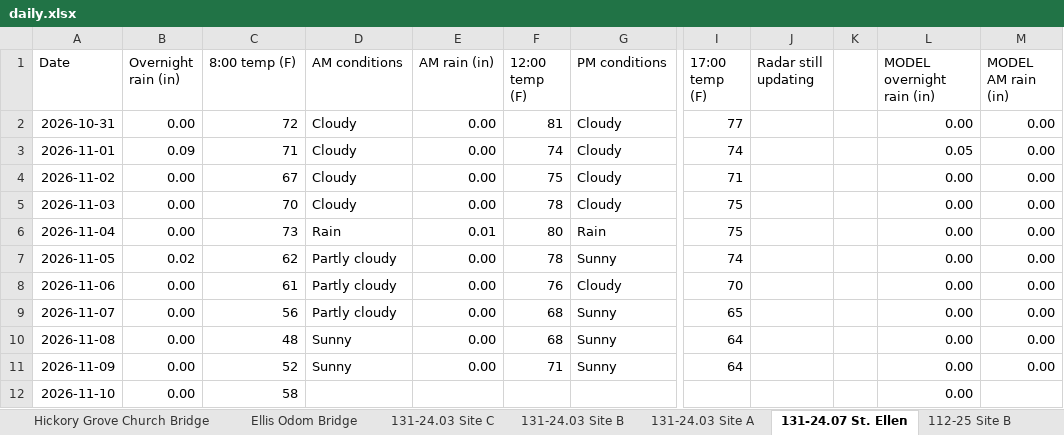
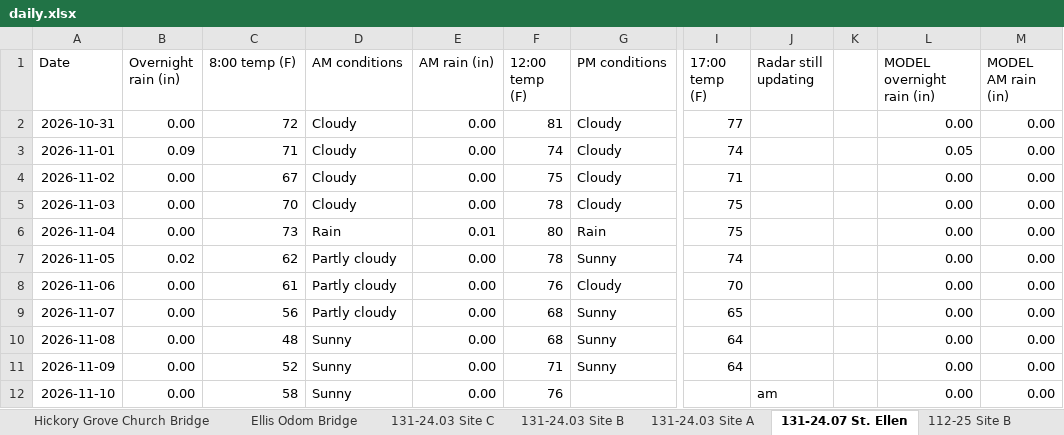
Before and after one commit to chazbreaux/twajobsiteweather, an Excel workbook: data/daily.xlsx, sheet 131-24.07 St. Ellen, drawn as a sheet; only a part is shown, gaps mark what is left out; values as stored, in another font and other column widths than the file's, no borders; the diff names each change by its address in the sheet, - before the commit and + after, or states it on an @@ line.

```diff
--- a/data/daily.xlsx (sheet 131-24.07 St. Ellen)
+++ b/data/daily.xlsx (sheet 131-24.07 St. Ellen)
-D12 (AM conditions): (empty)
+D12 (AM conditions): Sunny
-E12 (AM rain (in)): (empty)
+E12 (AM rain (in)): 0.00
-F12 (12:00 temp (F)): (empty)
+F12 (12:00 temp (F)): 76
-J12 (Radar still updating): (empty)
+J12 (Radar still updating): am
-M12 (MODEL AM rain (in)): (empty)
+M12 (MODEL AM rain (in)): 0.00
```
Also changed, not shown: sheet Ellis Odom Bridge, sheet Hickory Grove Church Bridge, sheet 131-24.04 Site A, sheet 131-24.03 Site B, sheet 131-24.03 Site A, sheet 131-24.04 Site C, 7 more sheets, 2 other files.
